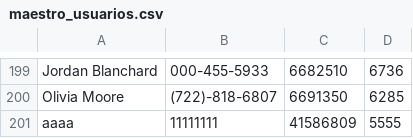
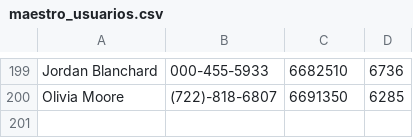
Before and after one commit to juliangorge/Ecobici, a CSV file: TP2/maestro_usuarios.csv (was maestro_usuarios.csv), drawn as a sheet; only a part is shown, gaps mark what is left out; the diff names each change by its address in the sheet, - before the commit and + after, or states it on an @@ line.

```diff
--- a/maestro_usuarios.csv
+++ b/TP2/maestro_usuarios.csv
-row 201: aaaa | 11111111 | 41586809 | 5555
```
Also changed, not shown: 21 other files.
